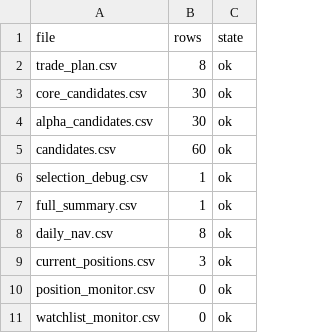
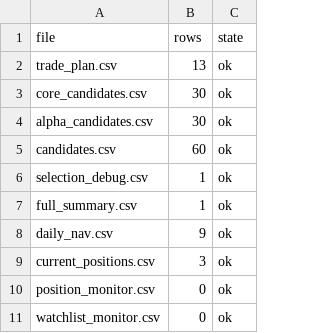
Before and after one commit to bichcs5566-alt/V204-app, a CSV file: bridge_debug.csv, drawn as a sheet.

```diff
--- a/bridge_debug.csv
+++ b/bridge_debug.csv
@@ -1,3 +1,3 @@
 file,rows,state
-trade_plan.csv,8,ok
+trade_plan.csv,13,ok
 core_candidates.csv,30,ok
@@ -7,3 +7,3 @@ selection_debug.csv,1,ok
 full_summary.csv,1,ok
-daily_nav.csv,8,ok
+daily_nav.csv,9,ok
 current_positions.csv,3,ok
```
Also changed, not shown: mobile_dashboard_v1/data/bridge_debug.csv, mobile_dashboard_v1/data/selection_debug.csv, 15 other files.
